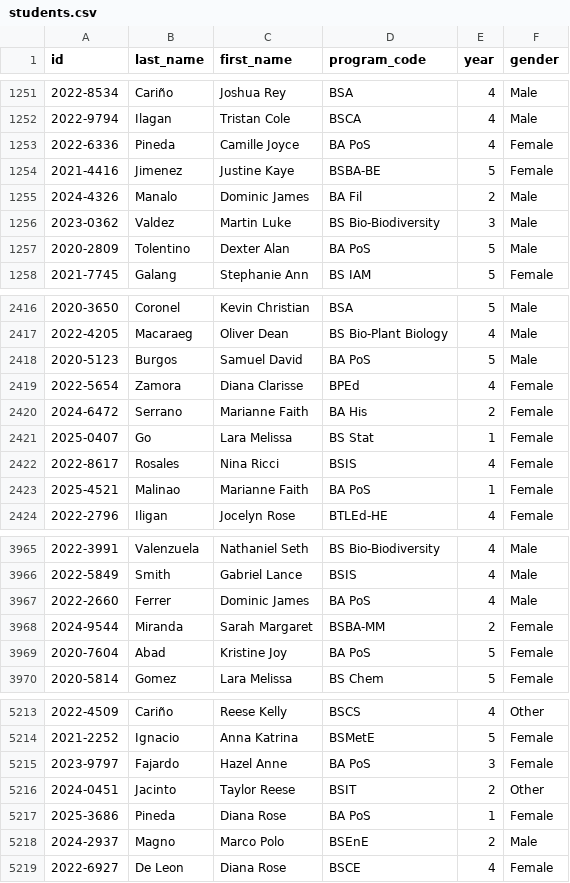
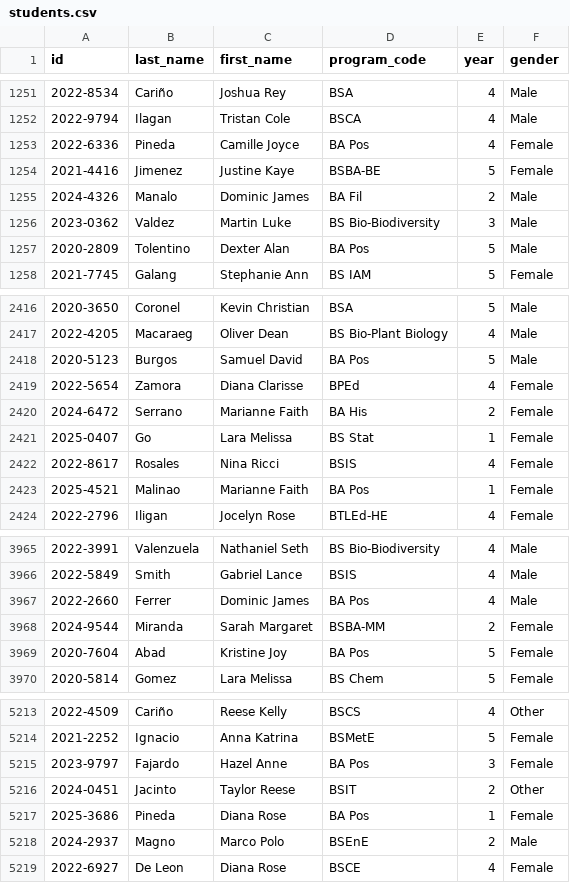
Before and after one commit to cooky922/talaan.io, a CSV file: data/students.csv, drawn as a sheet; only a part is shown, gaps mark what is left out; the diff covers the shown part only.

```diff
--- a/data/students.csv
+++ b/data/students.csv
@@ -1252,3 +1252,3 @@ id,last_name,first_name,program_code,year,gender
 2022-9794,Ilagan,Tristan Cole,BSCA,4,Male
-2022-6336,Pineda,Camille Joyce,BA PoS,4,Female
+2022-6336,Pineda,Camille Joyce,BA Pos,4,Female
 2021-4416,Jimenez,Justine Kaye,BSBA-BE,5,Female
@@ -1256,3 +1256,3 @@ id,last_name,first_name,program_code,year,gender
 2023-0362,Valdez,Martin Luke,BS Bio-Biodiversity,3,Male
-2020-2809,Tolentino,Dexter Alan,BA PoS,5,Male
+2020-2809,Tolentino,Dexter Alan,BA Pos,5,Male
 2021-7745,Galang,Stephanie Ann,BS IAM,5,Female
@@ -2417,3 +2417,3 @@ id,last_name,first_name,program_code,year,gender
 2022-4205,Macaraeg,Oliver Dean,BS Bio-Plant Biology,4,Male
-2020-5123,Burgos,Samuel David,BA PoS,5,Male
+2020-5123,Burgos,Samuel David,BA Pos,5,Male
 2022-5654,Zamora,Diana Clarisse,BPEd,4,Female
@@ -2422,3 +2422,3 @@ id,last_name,first_name,program_code,year,gender
 2022-8617,Rosales,Nina Ricci,BSIS,4,Female
-2025-4521,Malinao,Marianne Faith,BA PoS,1,Female
+2025-4521,Malinao,Marianne Faith,BA Pos,1,Female
 2022-2796,Iligan,Jocelyn Rose,BTLEd-HE,4,Female
@@ -3966,5 +3966,5 @@ id,last_name,first_name,program_code,year,gender
 2022-5849,Smith,Gabriel Lance,BSIS,4,Male
-2022-2660,Ferrer,Dominic James,BA PoS,4,Male
+2022-2660,Ferrer,Dominic James,BA Pos,4,Male
 2024-9544,Miranda,Sarah Margaret,BSBA-MM,2,Female
-2020-7604,Abad,Kristine Joy,BA PoS,5,Female
+2020-7604,Abad,Kristine Joy,BA Pos,5,Female
 2020-5814,Gomez,Lara Melissa,BS Chem,5,Female
@@ -5214,5 +5214,5 @@ id,last_name,first_name,program_code,year,gender
 2021-2252,Ignacio,Anna Katrina,BSMetE,5,Female
-2023-9797,Fajardo,Hazel Anne,BA PoS,3,Female
+2023-9797,Fajardo,Hazel Anne,BA Pos,3,Female
 2024-0451,Jacinto,Taylor Reese,BSIT,2,Other
-2025-3686,Pineda,Diana Rose,BA PoS,1,Female
+2025-3686,Pineda,Diana Rose,BA Pos,1,Female
 2024-2937,Magno,Marco Polo,BSEnE,2,Male
```
Also changed, not shown: 170 edited cells elsewhere in this file, data/programs.csv, 2 other files.
